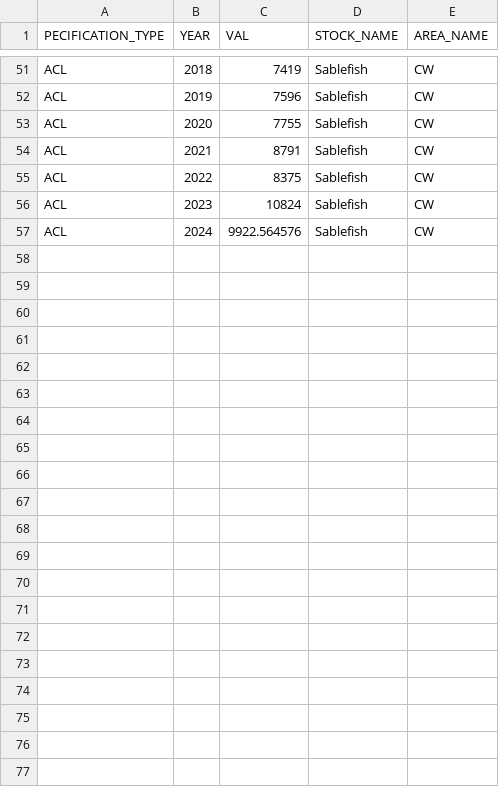
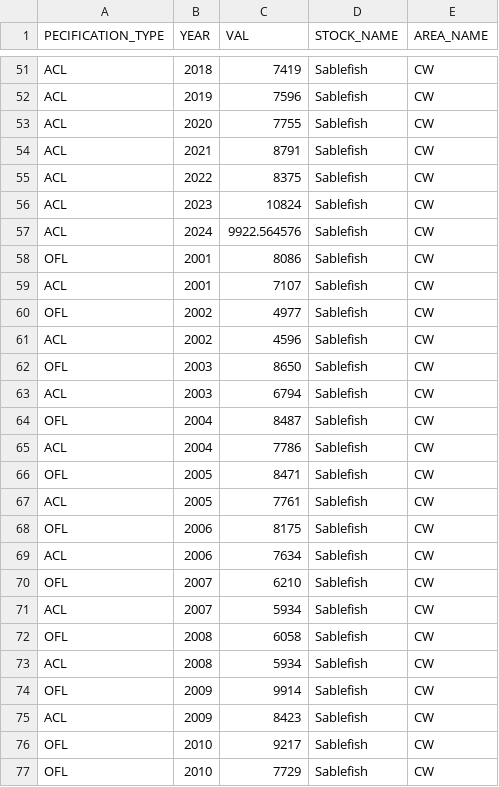
Before and after one commit to pfmc-assessments/sablefish, a CSV file: data-processed/harvest_spex.csv, drawn as a sheet; only a part is shown, gaps mark what is left out; the diff names each change by its address in the sheet, - before the commit and + after, or states it on an @@ line.

Commit message:
Add CW OFL and ACL 2001--2010
Adds coastwide (CW) OFL and ACL from the 2011 assessment available at the Pacific Fisheries Management Council website https://www.pcouncil.org/documents/2011/11/status-of-the-u-s-sablefish-resource-in-2011-november-18-2011.pdf/

```diff
--- a/data-processed/harvest_spex.csv
+++ b/data-processed/harvest_spex.csv
+row 58: OFL | 2001 | 8086 | Sablefish | CW
+row 59: ACL | 2001 | 7107 | Sablefish | CW
+row 60: OFL | 2002 | 4977 | Sablefish | CW
+row 61: ACL | 2002 | 4596 | Sablefish | CW
+row 62: OFL | 2003 | 8650 | Sablefish | CW
+row 63: ACL | 2003 | 6794 | Sablefish | CW
+row 64: OFL | 2004 | 8487 | Sablefish | CW
+row 65: ACL | 2004 | 7786 | Sablefish | CW
+row 66: OFL | 2005 | 8471 | Sablefish | CW
+row 67: ACL | 2005 | 7761 | Sablefish | CW
+row 68: OFL | 2006 | 8175 | Sablefish | CW
+row 69: ACL | 2006 | 7634 | Sablefish | CW
+row 70: OFL | 2007 | 6210 | Sablefish | CW
+row 71: ACL | 2007 | 5934 | Sablefish | CW
+row 72: OFL | 2008 | 6058 | Sablefish | CW
+row 73: ACL | 2008 | 5934 | Sablefish | CW
+row 74: OFL | 2009 | 9914 | Sablefish | CW
+row 75: ACL | 2009 | 8423 | Sablefish | CW
+row 76: OFL | 2010 | 9217 | Sablefish | CW
+row 77: OFL | 2010 | 7729 | Sablefish | CW
```
